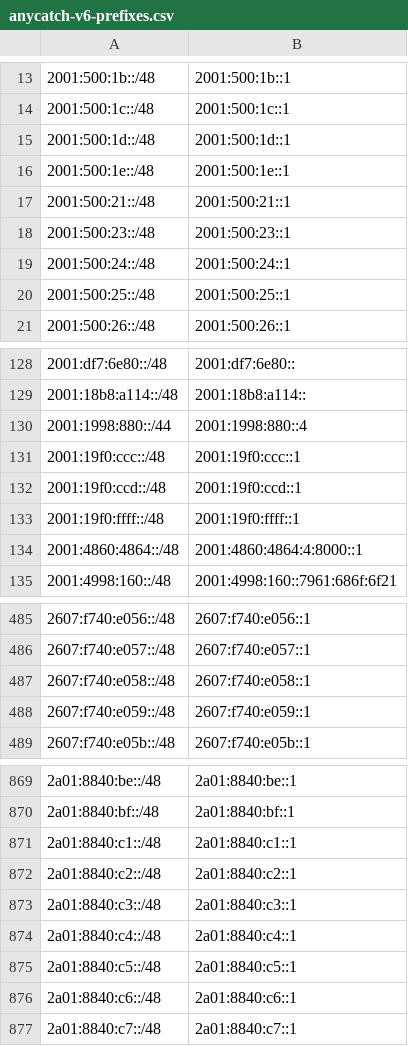
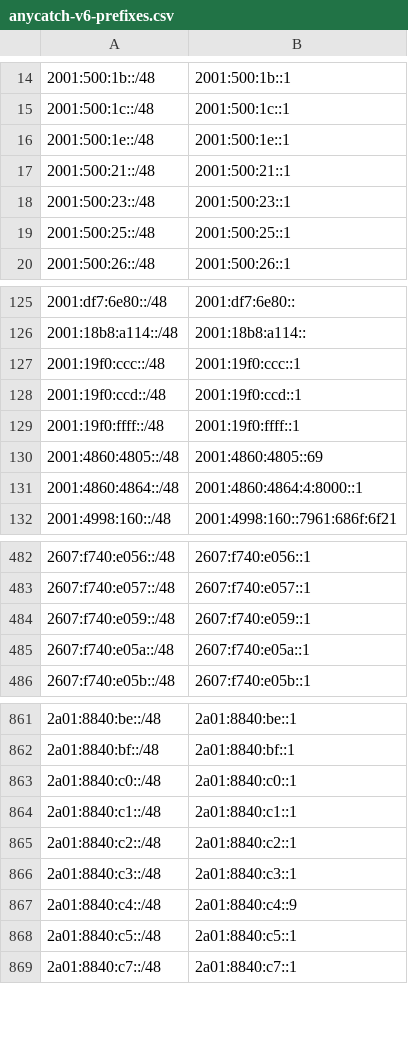
Before and after one commit to bgptools/anycast-prefixes, a CSV file: anycatch-v6-prefixes.csv, drawn as a sheet; only a part is shown, gaps mark what is left out; the diff covers the shown part only.

```diff
--- a/anycatch-v6-prefixes.csv
+++ b/anycatch-v6-prefixes.csv
@@ -14,3 +15,2 @@
 2001:500:1c::/48,2001:500:1c::1
-2001:500:1d::/48,2001:500:1d::1
 2001:500:1e::/48,2001:500:1e::1
@@ -18,3 +18,2 @@
 2001:500:23::/48,2001:500:23::1
-2001:500:24::/48,2001:500:24::1
 2001:500:25::/48,2001:500:25::1
@@ -129,3 +126,2 @@
 2001:18b8:a114::/48,2001:18b8:a114::
-2001:1998:880::/44,2001:1998:880::4
 2001:19f0:ccc::/48,2001:19f0:ccc::1
@@ -133,2 +129,3 @@
 2001:19f0:ffff::/48,2001:19f0:ffff::1
+2001:4860:4805::/48,2001:4860:4805::69
 2001:4860:4864::/48,2001:4860:4864:4:8000::1
@@ -486,4 +483,4 @@
 2607:f740:e057::/48,2607:f740:e057::1
-2607:f740:e058::/48,2607:f740:e058::1
 2607:f740:e059::/48,2607:f740:e059::1
+2607:f740:e05a::/48,2607:f740:e05a::1
 2607:f740:e05b::/48,2607:f740:e05b::1
@@ -870,2 +862,3 @@
 2a01:8840:bf::/48,2a01:8840:bf::1
+2a01:8840:c0::/48,2a01:8840:c0::1
 2a01:8840:c1::/48,2a01:8840:c1::1
@@ -873,5 +866,4 @@
 2a01:8840:c3::/48,2a01:8840:c3::1
-2a01:8840:c4::/48,2a01:8840:c4::1
+2a01:8840:c4::/48,2a01:8840:c4::9
 2a01:8840:c5::/48,2a01:8840:c5::1
-2a01:8840:c6::/48,2a01:8840:c6::1
 2a01:8840:c7::/48,2a01:8840:c7::1
```
Also changed, not shown: 25 added rows, 34 removed rows and 37 edited cells elsewhere in this file, 1 other file.
